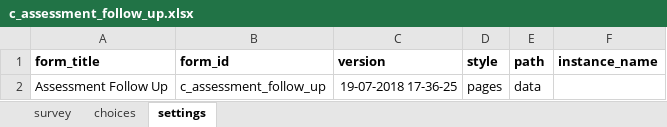
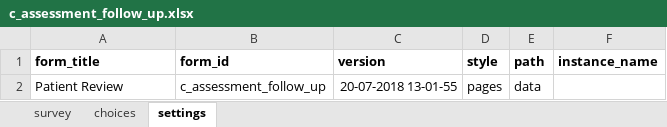
Before and after one commit to kitsao/capstone, an Excel workbook: forms/app/c_assessment_follow_up.xlsx, sheet settings, drawn as a sheet; values as stored, in another font and other column widths than the file's, no borders; the diff names each change by its address in the sheet, - before the commit and + after, or states it on an @@ line.

Commit message:
more forms,rules and views updates

```diff
--- a/forms/app/c_assessment_follow_up.xlsx (sheet settings)
+++ b/forms/app/c_assessment_follow_up.xlsx (sheet settings)
-A2 (form_title): Assessment Follow Up
+A2 (form_title): Patient Review
-C2 (version): 19-07-2018 17-36-25
+C2 (version): 20-07-2018 13-01-55
```
Also changed, not shown: forms/app/c_assessment.xlsx, 13 other files.
